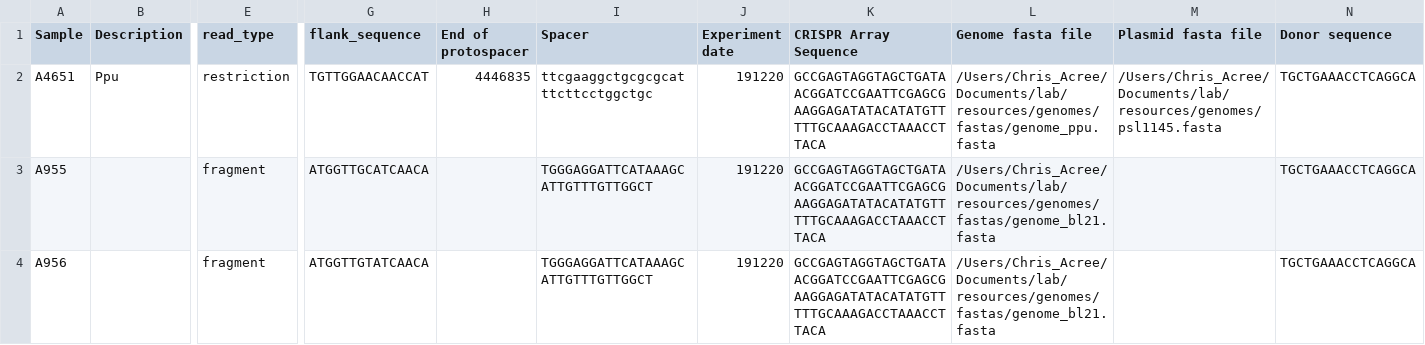
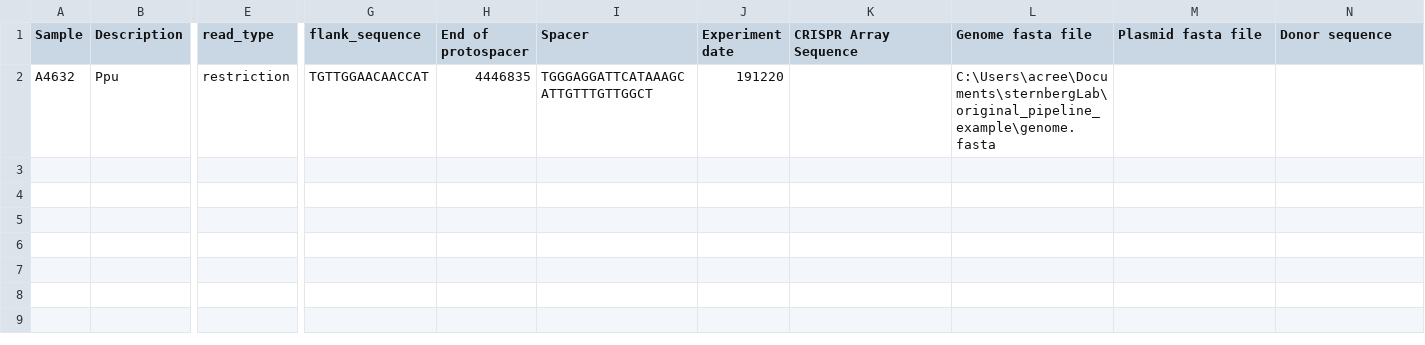
Before and after one commit to sternberglab/tnseq_pipeline, a CSV file: inputs/experiment_info.csv, drawn as a sheet; only a part is shown, gaps mark what is left out; removed rows and columns are numbered as before the commit, all else as after; rows hold the shown columns only; the diff names each change by its address in the sheet, - before the commit and + after, or states it on an @@ line.

```diff
--- a/inputs/experiment_info.csv
+++ b/inputs/experiment_info.csv
-row 2: A4651 | Ppu | restriction | TGTTGGAACAACCAT | 4446835 | ttcgaaggctgcgcgcatttcttcctggctgc | 191220 | GCCGAGTAGGTAGCTGATAACGGATCCGAATTCGAGCGAAGGAGATATACATATGTTTTTGCAAAGACCTAAACCTTACA | /Users/Chris_Acree/Documents/lab/resources/genomes/fastas/genome_ppu.fasta | /Users/Chris_Acree/Documents/lab/resources/genomes/psl1145.fasta | TGCTGAAACCTCAGGCA
-row 3: A955 |  | fragment | ATGGTTGCATCAACA |  | TGGGAGGATTCATAAAGCATTGTTTGTTGGCT | 191220 | GCCGAGTAGGTAGCTGATAACGGATCCGAATTCGAGCGAAGGAGATATACATATGTTTTTGCAAAGACCTAAACCTTACA | /Users/Chris_Acree/Documents/lab/resources/genomes/fastas/genome_bl21.fasta |  | TGCTGAAACCTCAGGCA
-row 4: A956 |  | fragment | ATGGTTGTATCAACA |  | TGGGAGGATTCATAAAGCATTGTTTGTTGGCT | 191220 | GCCGAGTAGGTAGCTGATAACGGATCCGAATTCGAGCGAAGGAGATATACATATGTTTTTGCAAAGACCTAAACCTTACA | /Users/Chris_Acree/Documents/lab/resources/genomes/fastas/genome_bl21.fasta |  | TGCTGAAACCTCAGGCA
+row 2: A4632 | Ppu | restriction | TGTTGGAACAACCAT | 4446835 | TGGGAGGATTCATAAAGCATTGTTTGTTGGCT | 191220 |  | C:\Users\acree\Documents\sternbergLab\original_pipeline_example\genome.fasta
```
Also changed, not shown: 7 other files.
